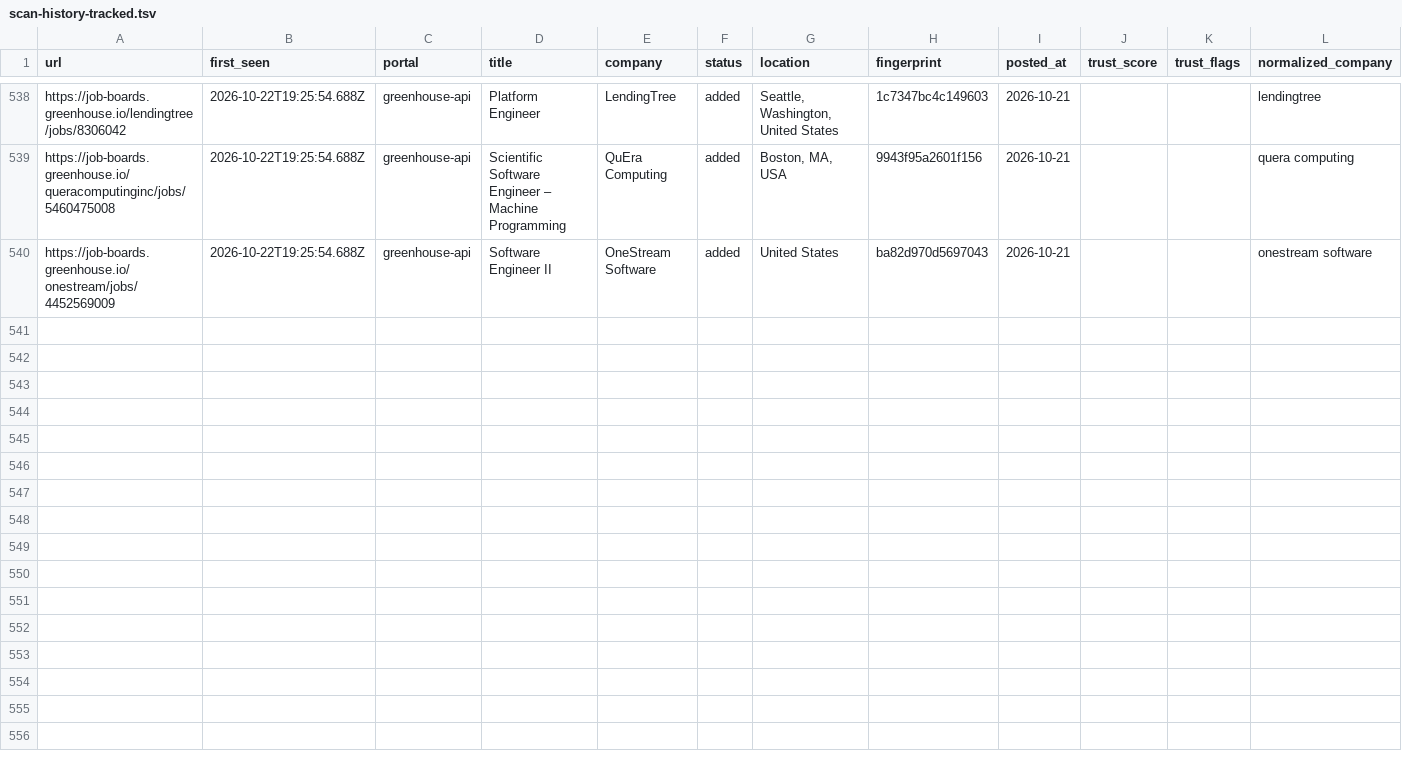
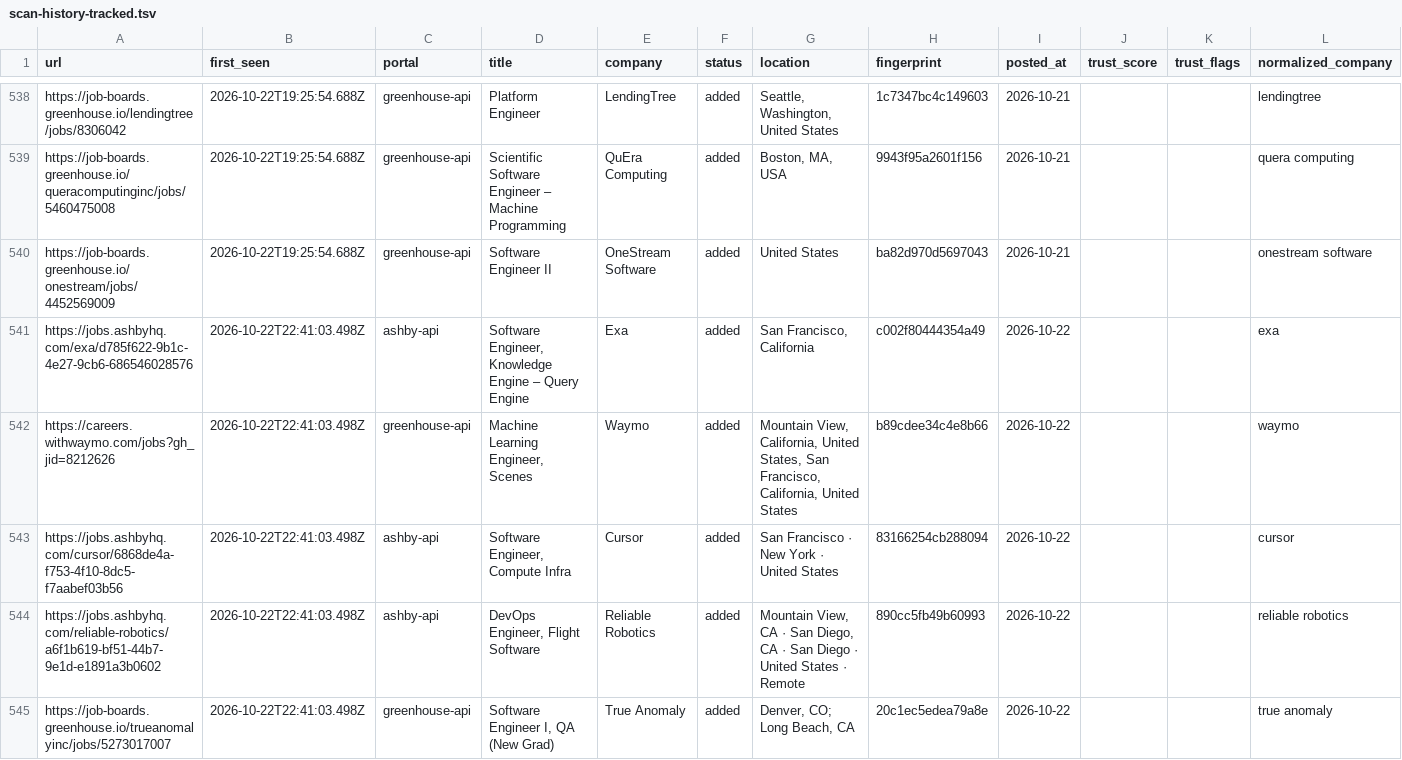
Before and after one commit to manavmalavia18/scoutgrid, a TSV file: data/scan-history-tracked.tsv, drawn as a sheet; only a part is shown, gaps mark what is left out; the diff covers the shown part only; the diff names each change by its address in the sheet, - before the commit and + after, or states it on an @@ line.

```diff
--- a/data/scan-history-tracked.tsv
+++ b/data/scan-history-tracked.tsv
+row 541: https://jobs.ashbyhq.com/exa/d785f622-9b1c-4e27-9cb6-686546028576 | 2026-10-22T22:41:03.498Z | ashby-api | Software Engineer, Knowledge Engine – Query Engine | Exa | added | San Francisco, California | c002f80444354a49 | 2026-10-22 |  |  | exa
+row 542: https://careers.withwaymo.com/jobs?gh_jid=8212626 | 2026-10-22T22:41:03.498Z | greenhouse-api | Machine Learning Engineer, Scenes | Waymo | added | Mountain View, California, United States, San Francisco, California, United States | b89cdee34c4e8b66 | 2026-10-22 |  |  | waymo
+row 543: https://jobs.ashbyhq.com/cursor/6868de4a-f753-4f10-8dc5-f7aabef03b56 | 2026-10-22T22:41:03.498Z | ashby-api | Software Engineer, Compute Infra | Cursor | added | San Francisco · New York · United States | 83166254cb288094 | 2026-10-22 |  |  | cursor
+row 544: https://jobs.ashbyhq.com/reliable-robotics/a6f1b619-bf51-44b7-9e1d-e1891a3b0602 | 2026-10-22T22:41:03.498Z | ashby-api | DevOps Engineer, Flight Software | Reliable Robotics | added | Mountain View, CA · San Diego, CA · San Diego · United States · Remote | 890cc5fb49b60993 | 2026-10-22 |  |  | reliable robotics
+row 545: https://job-boards.greenhouse.io/trueanomalyinc/jobs/5273017007 | 2026-10-22T22:41:03.498Z | greenhouse-api | Software Engineer I, QA (New Grad) | True Anomaly | added | Denver, CO; Long Beach, CA | 20c1ec5edea79a8e | 2026-10-22 |  |  | true anomaly
```
Also changed, not shown: 14 added rows elsewhere in this file, data/scan-runs.tsv, 3 other files.
